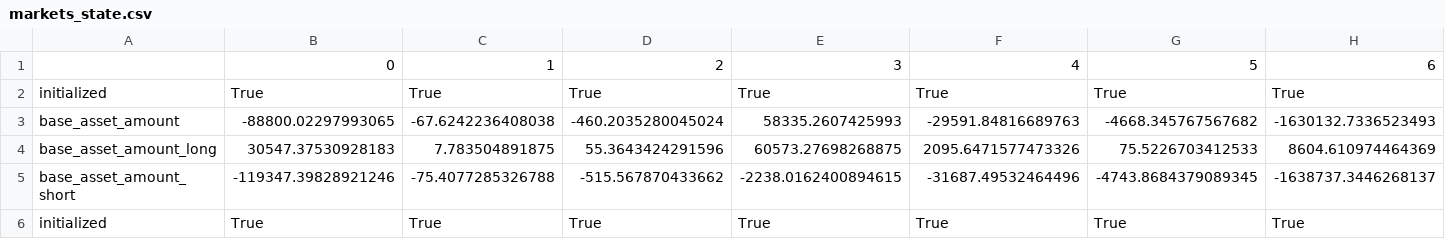
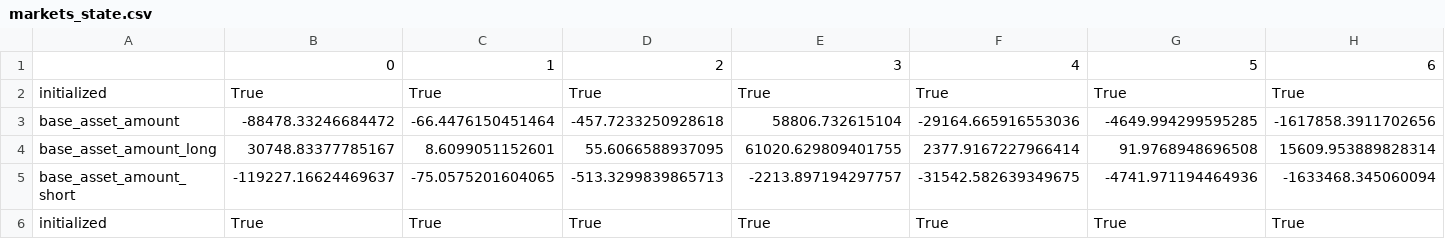
Before and after one commit to lmvdz/drift-flat-data, a CSV file: data/markets_state.csv, drawn as a sheet; only a part is shown; the diff covers the shown part only; the diff names each change by its address in the sheet, - before the commit and + after, or states it on an @@ line.

```diff
--- a/data/markets_state.csv
+++ b/data/markets_state.csv
-B3: -88800.02297993065
+B3: -88478.33246684472
-C3: -67.6242236408038
+C3: -66.4476150451464
-D3: -460.2035280045024
+D3: -457.7233250928618
-E3: 58335.2607425993
+E3: 58806.732615104
-F3: -29591.84816689763
+F3: -29164.665916553036
-G3: -4668.345767567682
+G3: -4649.994299595285
-H3: -1630132.7336523493
+H3: -1617858.3911702656
-B4: 30547.37530928183
+B4: 30748.83377785167
-C4: 7.783504891875
+C4: 8.6099051152601
-D4: 55.3643424291596
+D4: 55.6066588937095
-E4: 60573.27698268875
+E4: 61020.629809401755
-F4: 2095.6471577473326
+F4: 2377.9167227966414
-G4: 75.5226703412533
+G4: 91.9768948696508
-H4: 8604.610974464369
+H4: 15609.953889828314
-B5: -119347.39828921246
+B5: -119227.16624469637
-C5: -75.4077285326788
+C5: -75.0575201604065
-D5: -515.567870433662
+D5: -513.3299839865713
-E5: -2238.0162400894615
+E5: -2213.897194297757
-F5: -31687.49532464496
+F5: -31542.582639349675
-G5: -4743.8684379089345
+G5: -4741.971194464936
-H5: -1638737.3446268137
+H5: -1633468.345060094
```
Also changed, not shown: 92 edited cells elsewhere in this file, data/deposit_history.csv, data/fundingPayment_history.csv, 4 other files.
